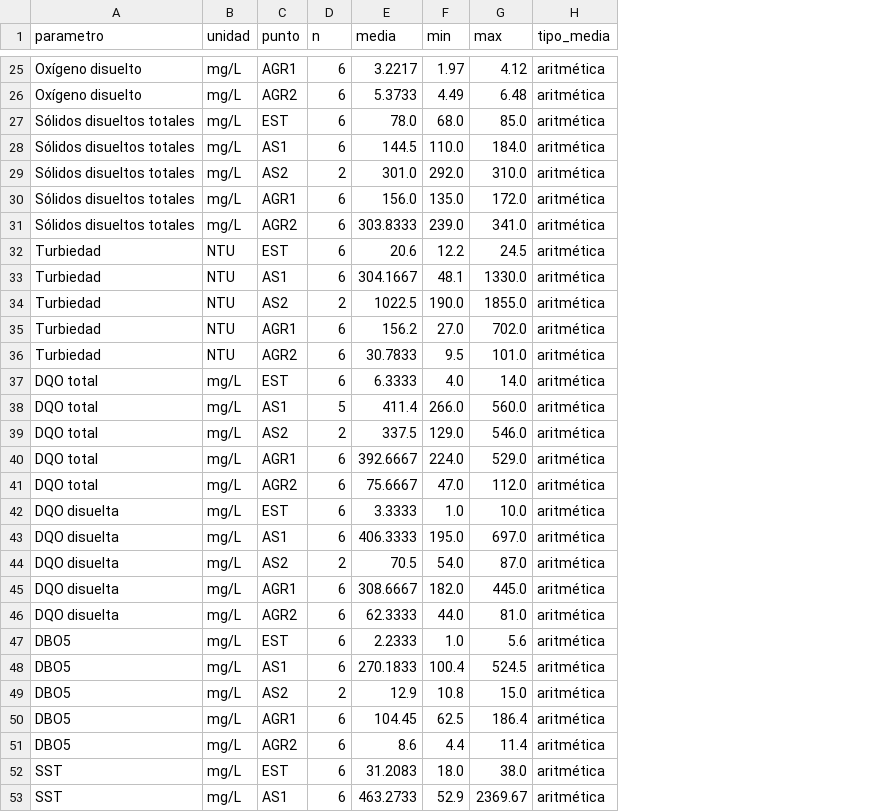
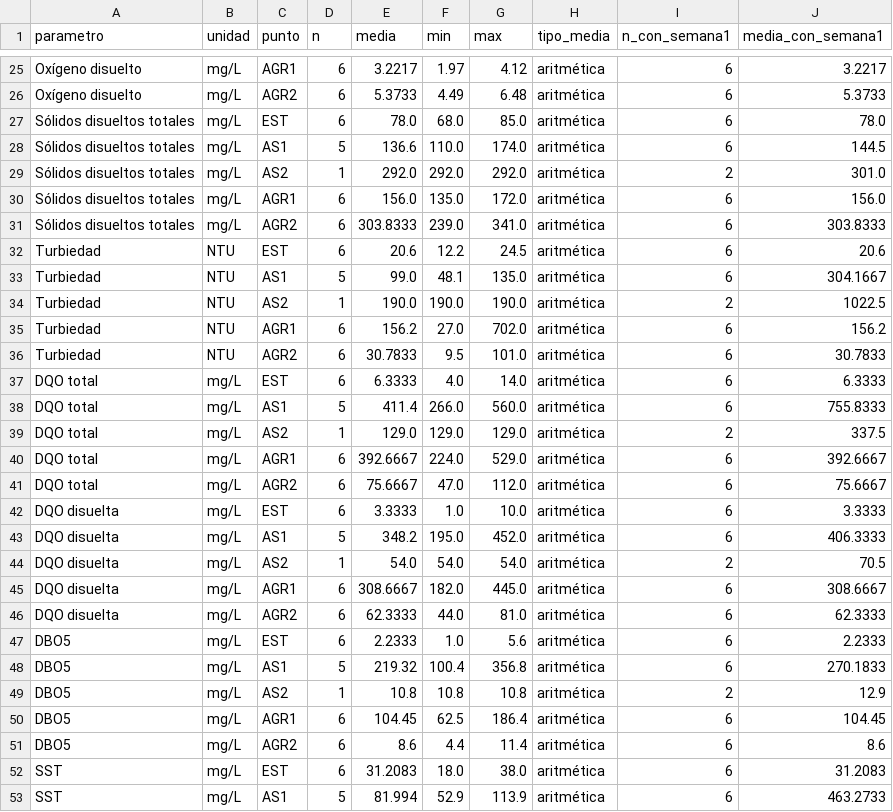
Before and after one commit to marcobrionesco/Tesis, a CSV file: 04_analisis/resultados/caracterizacion_resumen.csv, drawn as a sheet; only a part is shown, gaps mark what is left out; the diff covers the shown part only; the diff names each change by its address in the sheet, - before the commit and + after, or states it on an @@ line.

```diff
--- a/04_analisis/resultados/caracterizacion_resumen.csv
+++ b/04_analisis/resultados/caracterizacion_resumen.csv
+column I (n_con_semana1), rows 25-53: 6 | 6 | 6 | 6 | 2 | 6 | 6 | 6 | 6 | 2 | 6 | 6 | 6 | 6 | 2 | 6 | 6 | 6 | 6 | 2 | 6 | 6 | 6 | 6 | 2 | 6 | 6 | 6 | 6
+column J (media_con_semana1), rows 25-53: 3.2217 | 5.3733 | 78.0 | 144.5 | 301.0 | 156.0 | 303.8333 | 20.6 | 304.1667 | 1022.5 | 156.2 | 30.7833 | 6.3333 | 755.8333 | 337.5 | 392.6667 | 75.6667 | 3.3333 | 406.3333 | 70.5 | 308.6667 | 62.3333 | 2.2333 | 270.1833 | 12.9 | 104.45 | 8.6 | 31.2083 | 463.2733
-D28 (n): 6
+D28 (n): 5
-E28 (media): 144.5
+E28 (media): 136.6
-G28 (max): 184.0
+G28 (max): 174.0
-D29 (n): 2
+D29 (n): 1
-E29 (media): 301.0
+E29 (media): 292.0
-G29 (max): 310.0
+G29 (max): 292.0
-D33 (n): 6
+D33 (n): 5
-E33 (media): 304.1667
+E33 (media): 99.0
-G33 (max): 1330.0
+G33 (max): 135.0
-D34 (n): 2
+D34 (n): 1
-E34 (media): 1022.5
+E34 (media): 190.0
-G34 (max): 1855.0
+G34 (max): 190.0
-D39 (n): 2
+D39 (n): 1
-E39 (media): 337.5
+E39 (media): 129.0
-G39 (max): 546.0
+G39 (max): 129.0
-D43 (n): 6
+D43 (n): 5
-E43 (media): 406.3333
+E43 (media): 348.2
-G43 (max): 697.0
+G43 (max): 452.0
-D44 (n): 2
+D44 (n): 1
-E44 (media): 70.5
+E44 (media): 54.0
-G44 (max): 87.0
+G44 (max): 54.0
-D48 (n): 6
+D48 (n): 5
-E48 (media): 270.1833
+E48 (media): 219.32
-G48 (max): 524.5
+G48 (max): 356.8
-D49 (n): 2
+D49 (n): 1
-E49 (media): 12.9
+E49 (media): 10.8
-G49 (max): 15.0
+G49 (max): 10.8
-D53 (n): 6
+D53 (n): 5
-E53 (media): 463.2733
+E53 (media): 81.994
-G53 (max): 2369.67
+G53 (max): 113.9
```
Also changed, not shown: 71 edited cells elsewhere in this file, 04_analisis/datos/caracterizacion_afluentes.csv, 04_analisis/datos/itemizado_rev1.csv, 47 other files.
